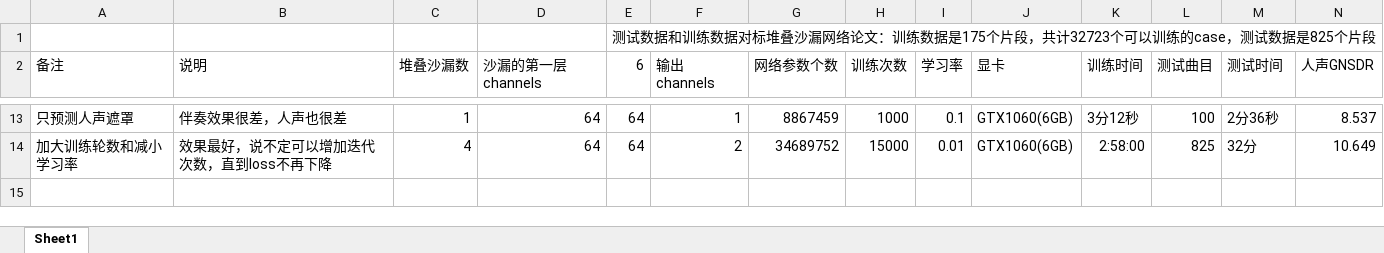
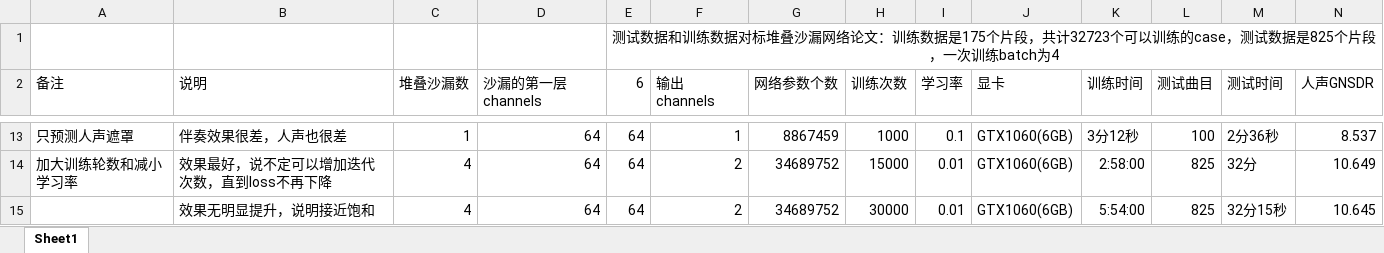
Before and after one commit to ZYFZYF/Music-Source-Separation, an Excel workbook: result.xlsx, sheet Sheet1, drawn as a sheet; only a part is shown, gaps mark what is left out; values as stored, in another font and other column widths than the file's, no borders; rows hold the shown columns only; the diff names each change by its address in the sheet, - before the commit and + after, or states it on an @@ line.

```diff
--- a/result.xlsx (sheet Sheet1)
+++ b/result.xlsx (sheet Sheet1)
-E1 (6): …825个片段
+E1 (6): …825个片段，一次训练batch为4
+row 15:  | 效果无明显提升，说明接近饱和 | 4 | 64 | 64 | 2 | 34689752 | 30000 | 0.01 | GTX1060(6GB) | 5:54:00 | 825 | 32分15秒 | 10.645
```
Also changed, not shown: 1 other file.
